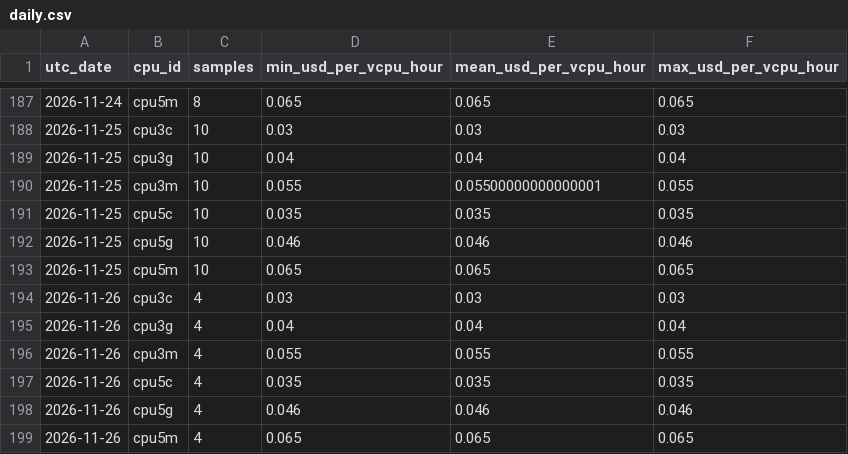
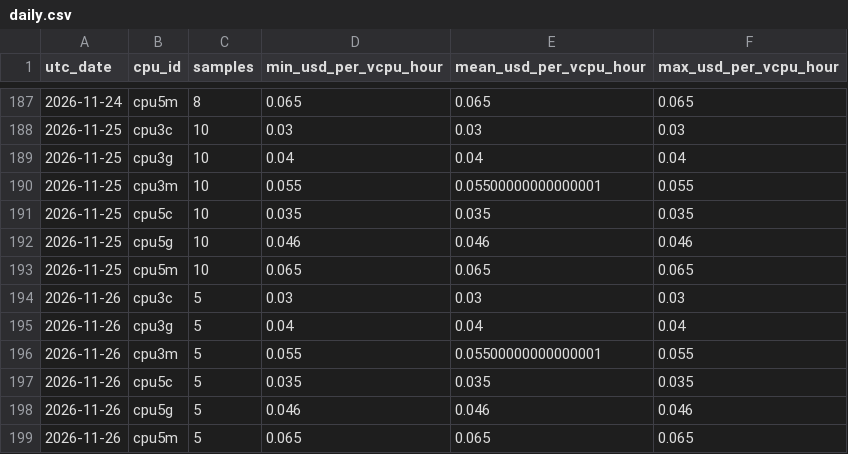
Before and after one commit to manishklach/InferenceFlow, a CSV file: docs/cpu-rates/daily.csv, drawn as a sheet; only a part is shown, gaps mark what is left out.

```diff
--- a/docs/cpu-rates/daily.csv
+++ b/docs/cpu-rates/daily.csv
@@ -193,7 +193,7 @@ utc_date,cpu_id,samples,min_usd_per_vcpu_hour,mean_usd_per_vcpu_hour,max_usd_per
 2026-11-25,cpu5m,10,0.065,0.065,0.065
-2026-11-26,cpu3c,4,0.03,0.03,0.03
-2026-11-26,cpu3g,4,0.04,0.04,0.04
-2026-11-26,cpu3m,4,0.055,0.055,0.055
-2026-11-26,cpu5c,4,0.035,0.035,0.035
-2026-11-26,cpu5g,4,0.046,0.046,0.046
-2026-11-26,cpu5m,4,0.065,0.065,0.065
+2026-11-26,cpu3c,5,0.03,0.03,0.03
+2026-11-26,cpu3g,5,0.04,0.04,0.04
+2026-11-26,cpu3m,5,0.055,0.05500000000000001,0.055
+2026-11-26,cpu5c,5,0.035,0.035,0.035
+2026-11-26,cpu5g,5,0.046,0.046,0.046
+2026-11-26,cpu5m,5,0.065,0.065,0.065
```
Also changed, not shown: docs/cpu-rates/hourly.csv, docs/gpu-rates/daily.csv, 5 other files.
